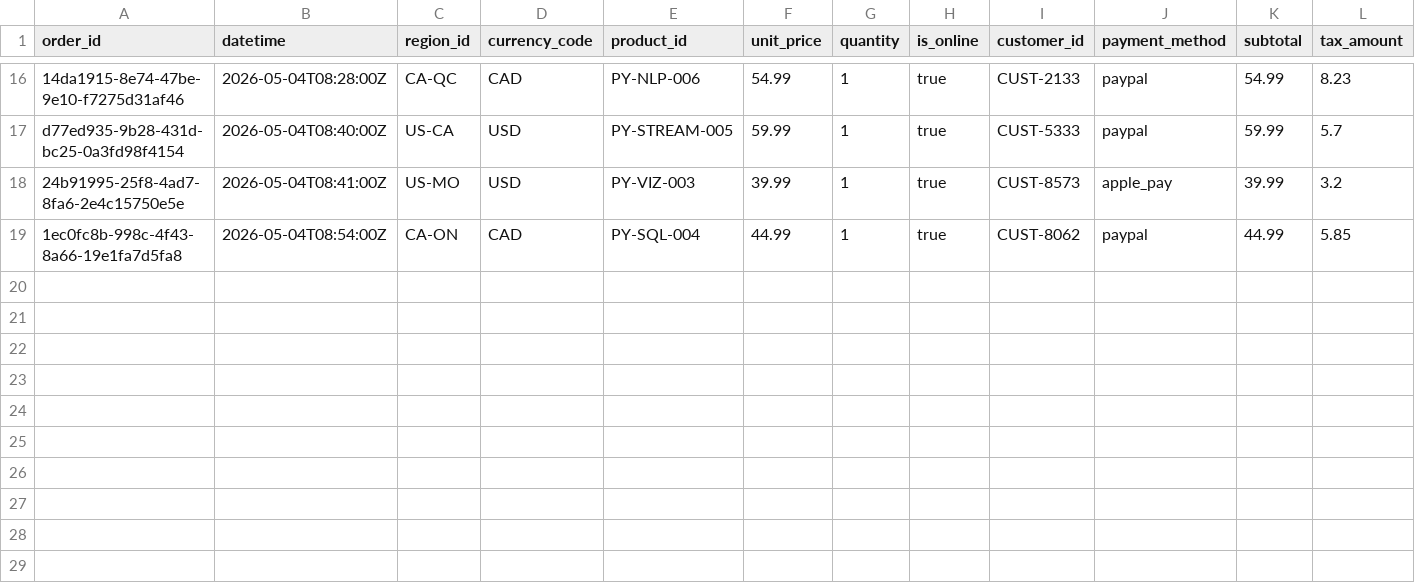
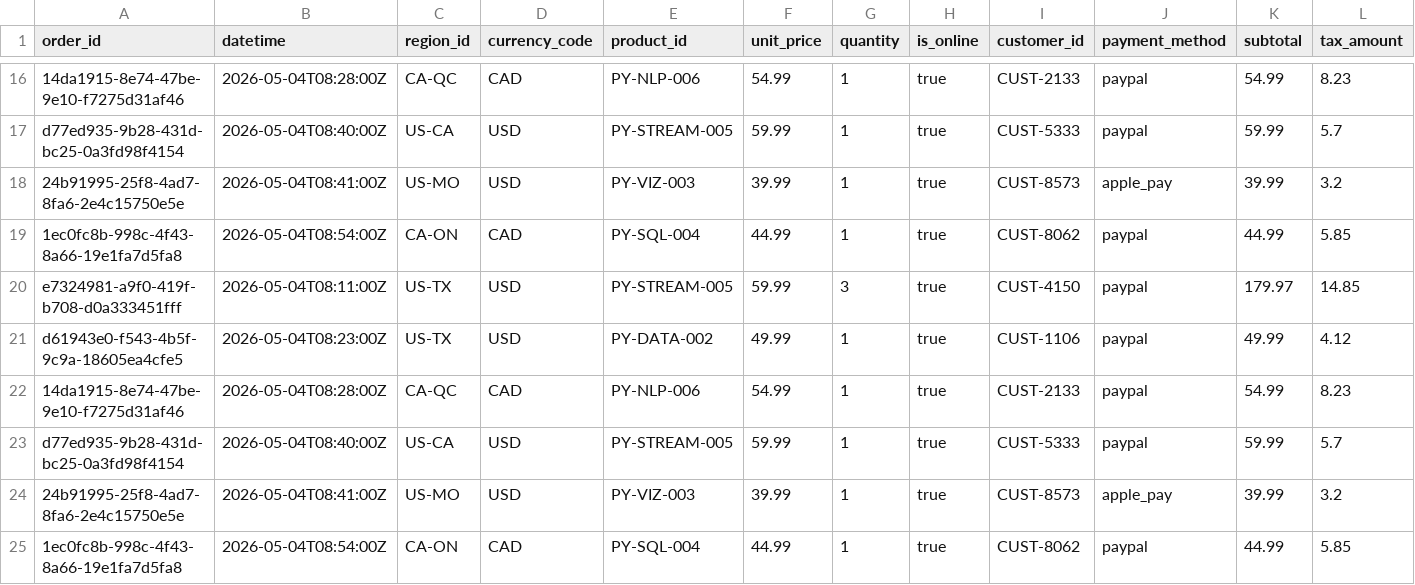
Before and after one commit to vnallam09/streaming-03-analytics, a CSV file: data/output/consumed_sales.csv, drawn as a sheet; only a part is shown, gaps mark what is left out; rows hold the shown columns only; the diff names each change by its address in the sheet, - before the commit and + after, or states it on an @@ line.

```diff
--- a/data/output/consumed_sales.csv
+++ b/data/output/consumed_sales.csv
+row 20: e7324981-a9f0-419f-b708-d0a333451fff | 2026-05-04T08:11:00Z | US-TX | USD | PY-STREAM-005 | 59.99 | 3 | true | CUST-4150 | paypal | 179.97 | 14.85
+row 21: d61943e0-f543-4b5f-9c9a-18605ea4cfe5 | 2026-05-04T08:23:00Z | US-TX | USD | PY-DATA-002 | 49.99 | 1 | true | CUST-1106 | paypal | 49.99 | 4.12
+row 22: 14da1915-8e74-47be-9e10-f7275d31af46 | 2026-05-04T08:28:00Z | CA-QC | CAD | PY-NLP-006 | 54.99 | 1 | true | CUST-2133 | paypal | 54.99 | 8.23
+row 23: d77ed935-9b28-431d-bc25-0a3fd98f4154 | 2026-05-04T08:40:00Z | US-CA | USD | PY-STREAM-005 | 59.99 | 1 | true | CUST-5333 | paypal | 59.99 | 5.7
+row 24: 24b91995-25f8-4ad7-8fa6-2e4c15750e5e | 2026-05-04T08:41:00Z | US-MO | USD | PY-VIZ-003 | 39.99 | 1 | true | CUST-8573 | apple_pay | 39.99 | 3.2
+row 25: 1ec0fc8b-998c-4f43-8a66-19e1fa7d5fa8 | 2026-05-04T08:54:00Z | CA-ON | CAD | PY-SQL-004 | 44.99 | 1 | true | CUST-8062 | paypal | 44.99 | 5.85
```
Also changed, not shown: 5 other files.
